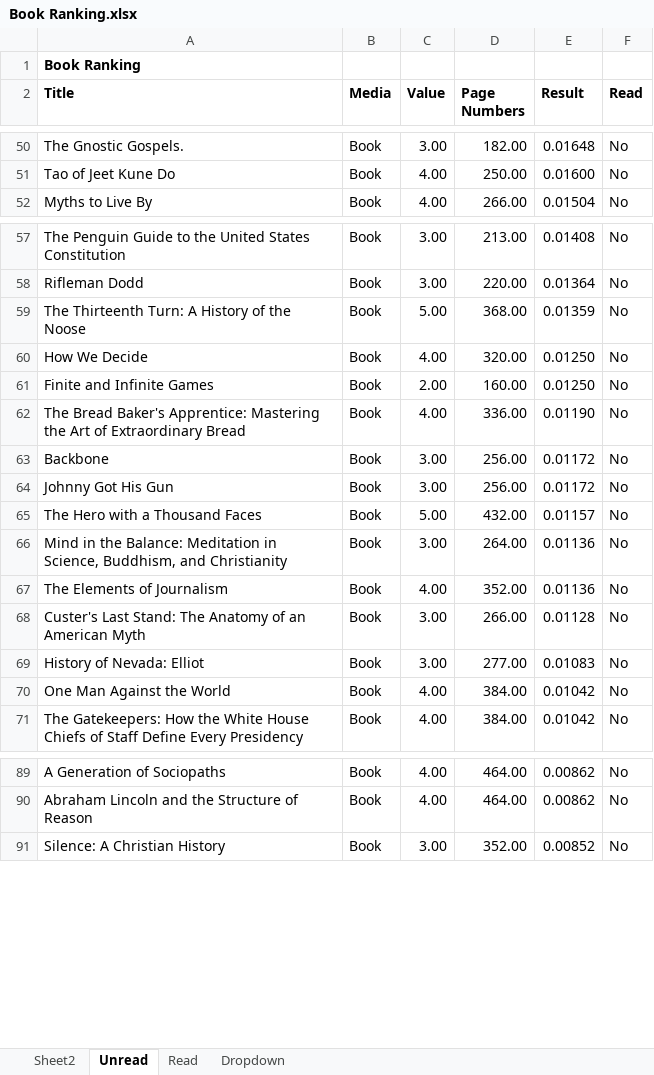
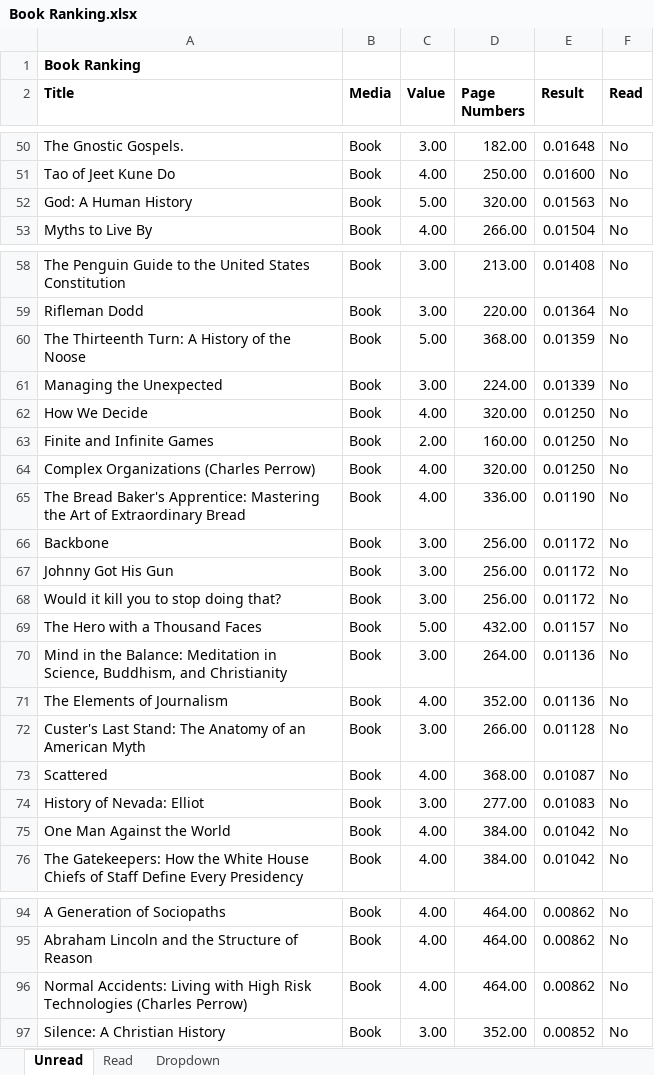
Before and after one commit to madickinson/Books-Read, an Excel workbook: Book Ranking.xlsx, sheet Unread, drawn as a sheet; only a part is shown, gaps mark what is left out; values as stored, in another font and other column widths than the file's, no borders; the diff names each change by its address in the sheet, - before the commit and + after, or states it on an @@ line.

Commit message:
Added new book and added page numbers. Deleted pivot table

```diff
--- a/Book Ranking.xlsx (sheet Unread)
+++ b/Book Ranking.xlsx (sheet Unread)
-sheet tab: Sheet2
+row 52: God: A Human History | Book | 5.00 | 320.00 | 0.01563 | No
+row 61: Managing the Unexpected | Book | 3.00 | 224.00 | 0.01339 | No
+row 64: Complex Organizations (Charles Perrow) | Book | 4.00 | 320.00 | 0.01250 | No
+row 68: Would it kill you to stop doing that? | Book | 3.00 | 256.00 | 0.01172 | No
+row 73: Scattered | Book | 4.00 | 368.00 | 0.01087 | No
+row 96: Normal Accidents: Living with High Risk Technologies (Charles Perrow) | Book | 4.00 | 464.00 | 0.00862 | No
```
Also changed, not shown: formulas that keep their value, hidden cells.
